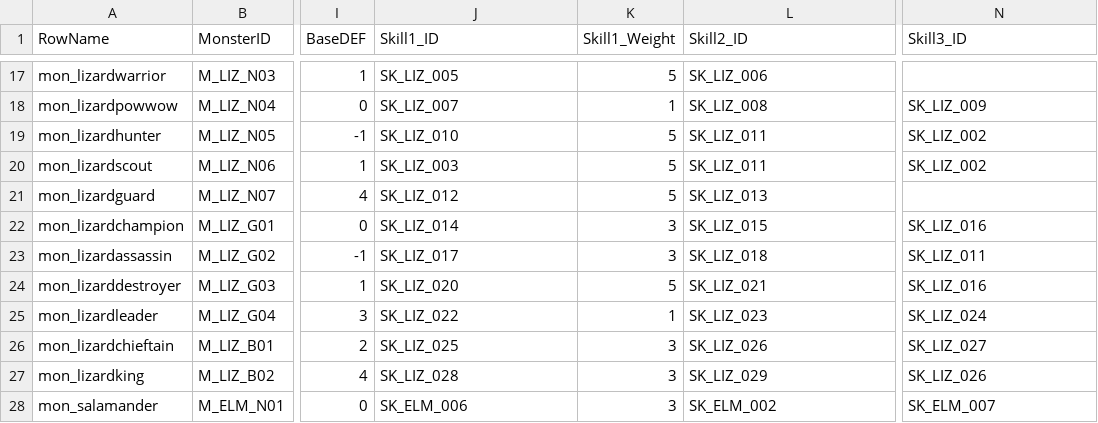
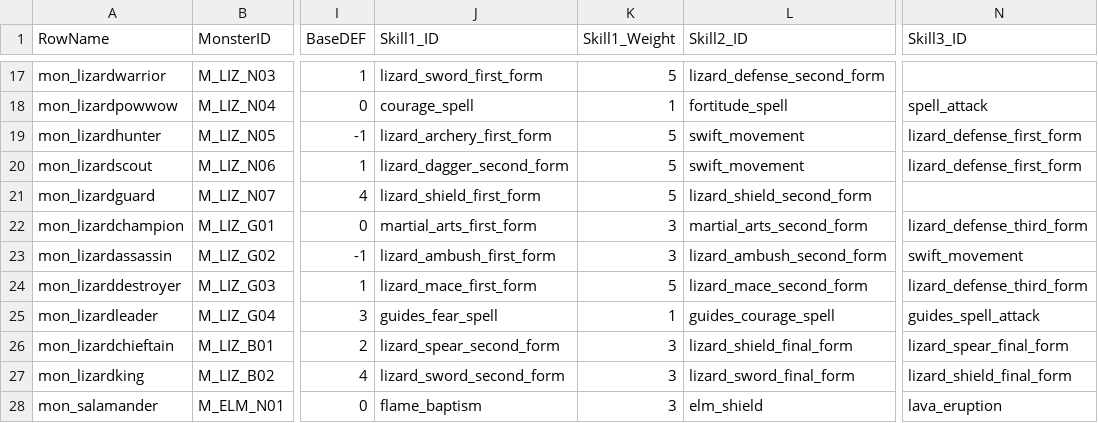
Before and after one commit to kshpt9043/Terminus, a CSV file: Data/DT_Monster.csv, drawn as a sheet; only a part is shown, gaps mark what is left out; the diff covers the shown part only; the diff names each change by its address in the sheet, - before the commit and + after, or states it on an @@ line.

```diff
--- a/Data/DT_Monster.csv
+++ b/Data/DT_Monster.csv
-J17 (Skill1_ID): SK_LIZ_005
+J17 (Skill1_ID): lizard_sword_first_form
-L17 (Skill2_ID): SK_LIZ_006
+L17 (Skill2_ID): lizard_defense_second_form
-J18 (Skill1_ID): SK_LIZ_007
+J18 (Skill1_ID): courage_spell
-L18 (Skill2_ID): SK_LIZ_008
+L18 (Skill2_ID): fortitude_spell
-N18 (Skill3_ID): SK_LIZ_009
+N18 (Skill3_ID): spell_attack
-J19 (Skill1_ID): SK_LIZ_010
+J19 (Skill1_ID): lizard_archery_first_form
-L19:L20 (Skill2_ID): SK_LIZ_011
+L19:L20 (Skill2_ID): swift_movement
-N19:N20 (Skill3_ID): SK_LIZ_002
+N19:N20 (Skill3_ID): lizard_defense_first_form
-J20 (Skill1_ID): SK_LIZ_003
+J20 (Skill1_ID): lizard_dagger_second_form
-J21 (Skill1_ID): SK_LIZ_012
+J21 (Skill1_ID): lizard_shield_first_form
-L21 (Skill2_ID): SK_LIZ_013
+L21 (Skill2_ID): lizard_shield_second_form
-J22 (Skill1_ID): SK_LIZ_014
+J22 (Skill1_ID): martial_arts_first_form
-L22 (Skill2_ID): SK_LIZ_015
+L22 (Skill2_ID): martial_arts_second_form
-N22 (Skill3_ID): SK_LIZ_016
+N22 (Skill3_ID): lizard_defense_third_form
-J23 (Skill1_ID): SK_LIZ_017
+J23 (Skill1_ID): lizard_ambush_first_form
-L23 (Skill2_ID): SK_LIZ_018
+L23 (Skill2_ID): lizard_ambush_second_form
-N23 (Skill3_ID): SK_LIZ_011
+N23 (Skill3_ID): swift_movement
-J24 (Skill1_ID): SK_LIZ_020
+J24 (Skill1_ID): lizard_mace_first_form
-L24 (Skill2_ID): SK_LIZ_021
+L24 (Skill2_ID): lizard_mace_second_form
-N24 (Skill3_ID): SK_LIZ_016
+N24 (Skill3_ID): lizard_defense_third_form
-J25 (Skill1_ID): SK_LIZ_022
+J25 (Skill1_ID): guides_fear_spell
-L25 (Skill2_ID): SK_LIZ_023
+L25 (Skill2_ID): guides_courage_spell
-N25 (Skill3_ID): SK_LIZ_024
+N25 (Skill3_ID): guides_spell_attack
-J26 (Skill1_ID): SK_LIZ_025
+J26 (Skill1_ID): lizard_spear_second_form
-L26 (Skill2_ID): SK_LIZ_026
+L26 (Skill2_ID): lizard_shield_final_form
-N26 (Skill3_ID): SK_LIZ_027
+N26 (Skill3_ID): lizard_spear_final_form
-J27 (Skill1_ID): SK_LIZ_028
+J27 (Skill1_ID): lizard_sword_second_form
-L27 (Skill2_ID): SK_LIZ_029
+L27 (Skill2_ID): lizard_sword_final_form
-N27 (Skill3_ID): SK_LIZ_026
+N27 (Skill3_ID): lizard_shield_final_form
-J28 (Skill1_ID): SK_ELM_006
+J28 (Skill1_ID): flame_baptism
-L28 (Skill2_ID): SK_ELM_002
+L28 (Skill2_ID): elm_shield
-N28 (Skill3_ID): SK_ELM_007
+N28 (Skill3_ID): lava_eruption
```
Also changed, not shown: 122 edited cells elsewhere in this file, 6 other files.
